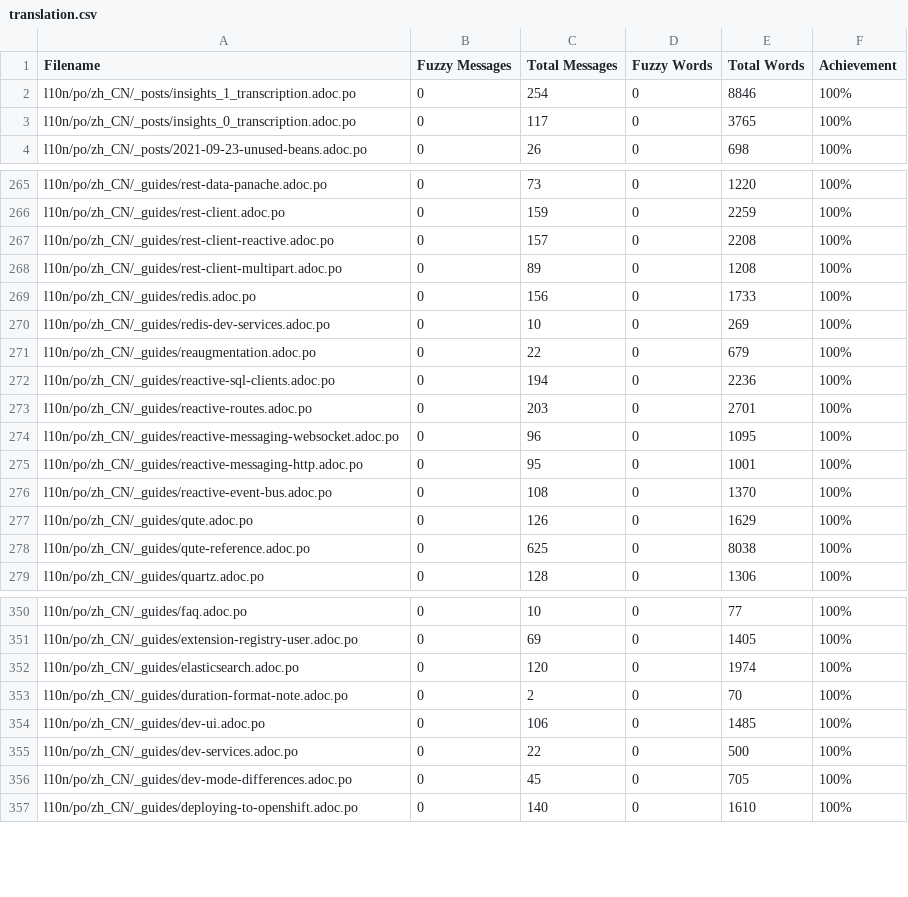
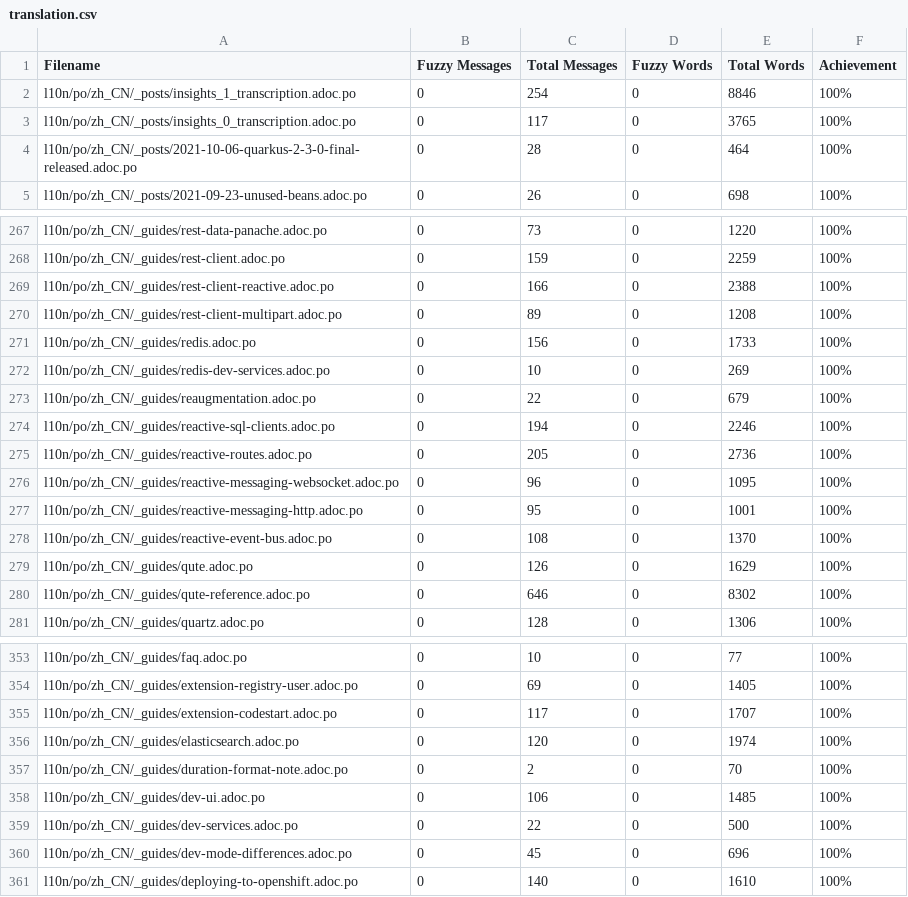
Before and after one commit to giant35/quarkusZH, a CSV file: l10n/stats/translation.csv, drawn as a sheet; only a part is shown, gaps mark what is left out; the diff covers the shown part only.

```diff
--- a/l10n/stats/translation.csv
+++ b/l10n/stats/translation.csv
@@ -3,2 +3,3 @@ l10n/po/zh_CN/_posts/insights_1_transcription.adoc.po, 0, 254, 0, 8846 ,100%
 l10n/po/zh_CN/_posts/insights_0_transcription.adoc.po, 0, 117, 0, 3765 ,100%
+l10n/po/zh_CN/_posts/2021-10-06-quarkus-2-3-0-final-released.adoc.po, 0, 28, 0, 464 ,100%
 l10n/po/zh_CN/_posts/2021-09-23-unused-beans.adoc.po, 0, 26, 0, 698 ,100%
@@ -266,3 +268,3 @@ l10n/po/zh_CN/_guides/rest-data-panache.adoc.po, 0, 73, 0, 1220 ,100%
 l10n/po/zh_CN/_guides/rest-client.adoc.po, 0, 159, 0, 2259 ,100%
-l10n/po/zh_CN/_guides/rest-client-reactive.adoc.po, 0, 157, 0, 2208 ,100%
+l10n/po/zh_CN/_guides/rest-client-reactive.adoc.po, 0, 166, 0, 2388 ,100%
 l10n/po/zh_CN/_guides/rest-client-multipart.adoc.po, 0, 89, 0, 1208 ,100%
@@ -271,4 +273,4 @@ l10n/po/zh_CN/_guides/redis-dev-services.adoc.po, 0, 10, 0, 269 ,100%
 l10n/po/zh_CN/_guides/reaugmentation.adoc.po, 0, 22, 0, 679 ,100%
-l10n/po/zh_CN/_guides/reactive-sql-clients.adoc.po, 0, 194, 0, 2236 ,100%
-l10n/po/zh_CN/_guides/reactive-routes.adoc.po, 0, 203, 0, 2701 ,100%
+l10n/po/zh_CN/_guides/reactive-sql-clients.adoc.po, 0, 194, 0, 2246 ,100%
+l10n/po/zh_CN/_guides/reactive-routes.adoc.po, 0, 205, 0, 2736 ,100%
 l10n/po/zh_CN/_guides/reactive-messaging-websocket.adoc.po, 0, 96, 0, 1095 ,100%
@@ -277,3 +279,3 @@ l10n/po/zh_CN/_guides/reactive-event-bus.adoc.po, 0, 108, 0, 1370 ,100%
 l10n/po/zh_CN/_guides/qute.adoc.po, 0, 126, 0, 1629 ,100%
-l10n/po/zh_CN/_guides/qute-reference.adoc.po, 0, 625, 0, 8038 ,100%
+l10n/po/zh_CN/_guides/qute-reference.adoc.po, 0, 646, 0, 8302 ,100%
 l10n/po/zh_CN/_guides/quartz.adoc.po, 0, 128, 0, 1306 ,100%
@@ -351,2 +354,3 @@ l10n/po/zh_CN/_guides/faq.adoc.po, 0, 10, 0, 77 ,100%
 l10n/po/zh_CN/_guides/extension-registry-user.adoc.po, 0, 69, 0, 1405 ,100%
+l10n/po/zh_CN/_guides/extension-codestart.adoc.po, 0, 117, 0, 1707 ,100%
 l10n/po/zh_CN/_guides/elasticsearch.adoc.po, 0, 120, 0, 1974 ,100%
@@ -355,3 +359,3 @@ l10n/po/zh_CN/_guides/dev-ui.adoc.po, 0, 106, 0, 1485 ,100%
 l10n/po/zh_CN/_guides/dev-services.adoc.po, 0, 22, 0, 500 ,100%
-l10n/po/zh_CN/_guides/dev-mode-differences.adoc.po, 0, 45, 0, 705 ,100%
+l10n/po/zh_CN/_guides/dev-mode-differences.adoc.po, 0, 45, 0, 696 ,100%
 l10n/po/zh_CN/_guides/deploying-to-openshift.adoc.po, 0, 140, 0, 1610 ,100%
```
Also changed, not shown: 2 added rows and 56 edited cells elsewhere in this file.
